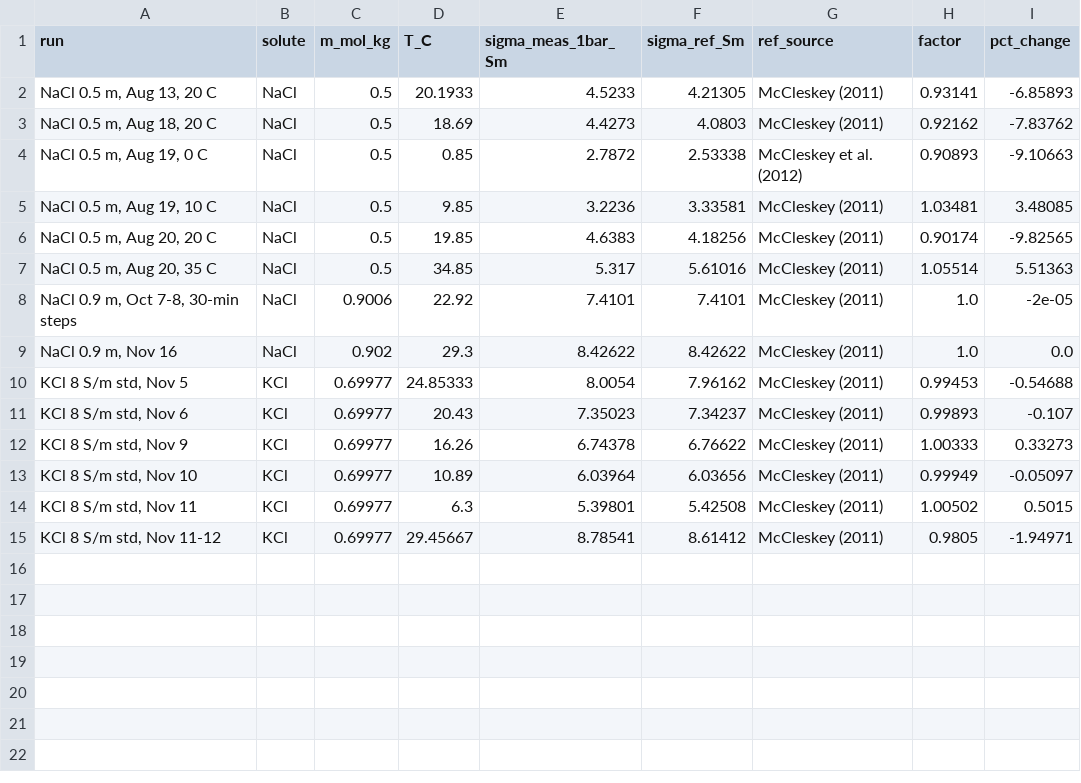
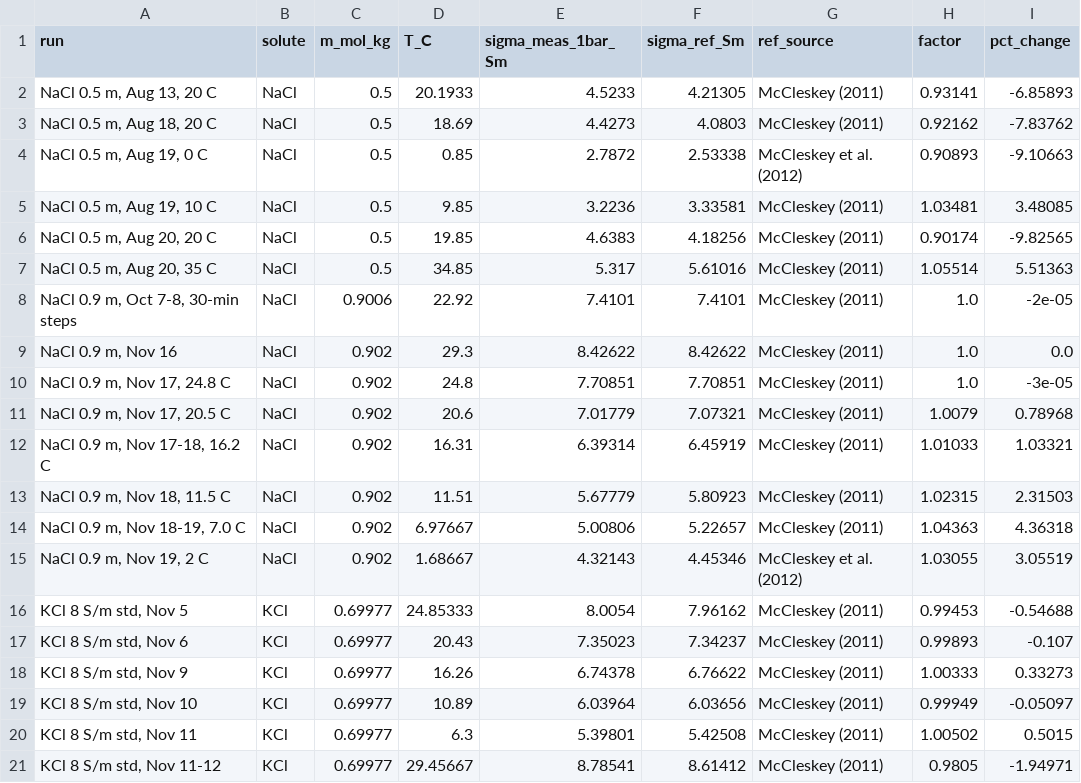
Before and after one commit to vancesteven/HiPOZ, a CSV file: cortes2026/nacl_sigma_P/sigma_P_main_anchor_factors.csv, drawn as a sheet.

```diff
--- a/cortes2026/nacl_sigma_P/sigma_P_main_anchor_factors.csv
+++ b/cortes2026/nacl_sigma_P/sigma_P_main_anchor_factors.csv
@@ -9,2 +9,8 @@ run,solute,m_mol_kg,T_C,sigma_meas_1bar_Sm,sigma_ref_Sm,ref_source,factor,pct_ch
 "NaCl 0.9 m, Nov 16",NaCl,0.902,29.3,8.42622,8.42622,McCleskey (2011),1.0,0.0
+"NaCl 0.9 m, Nov 17, 24.8 C",NaCl,0.902,24.8,7.70851,7.70851,McCleskey (2011),1.0,-3e-05
+"NaCl 0.9 m, Nov 17, 20.5 C",NaCl,0.902,20.6,7.01779,7.07321,McCleskey (2011),1.0079,0.78968
+"NaCl 0.9 m, Nov 17-18, 16.2 C",NaCl,0.902,16.31,6.39314,6.45919,McCleskey (2011),1.01033,1.03321
+"NaCl 0.9 m, Nov 18, 11.5 C",NaCl,0.902,11.51,5.67779,5.80923,McCleskey (2011),1.02315,2.31503
+"NaCl 0.9 m, Nov 18-19, 7.0 C",NaCl,0.902,6.97667,5.00806,5.22657,McCleskey (2011),1.04363,4.36318
+"NaCl 0.9 m, Nov 19, 2 C",NaCl,0.902,1.68667,4.32143,4.45346,McCleskey et al. (2012),1.03055,3.05519
 "KCl 8 S/m std, Nov 5",KCl,0.69977,24.85333,8.0054,7.96162,McCleskey (2011),0.99453,-0.54688
```
Also changed, not shown: 16 other files.
